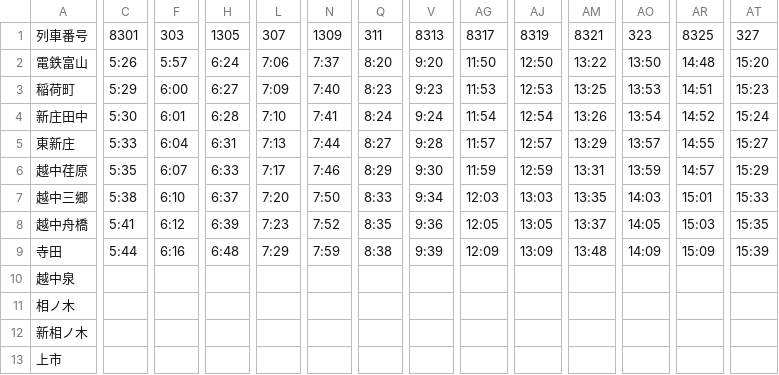
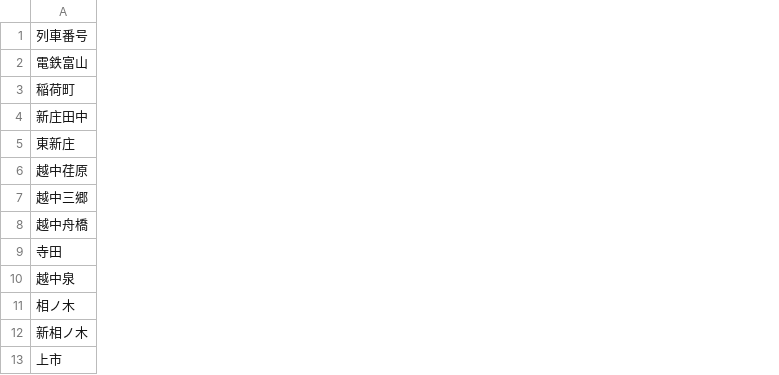
Before and after one commit to kyosukeui/-API, a CSV file: data/2025W/timetable2025W_honsen_down_weekday.csv, drawn as a sheet; only a part is shown, gaps mark what is left out; the diff covers the shown part only; the diff names each change by its address in the sheet, - before the commit and + after, or states it on an @@ line.

```diff
--- a/data/2025W/timetable2025W_honsen_down_weekday.csv
+++ b/data/2025W/timetable2025W_honsen_down_weekday.csv
-column C, rows 1-9: 8301 | 5:26 | 5:29 | 5:30 | 5:33 | 5:35 | 5:38 | 5:41 | 5:44
-column F, rows 1-9: 303 | 5:57 | 6:00 | 6:01 | 6:04 | 6:07 | 6:10 | 6:12 | 6:16
-column H, rows 1-9: 1305 | 6:24 | 6:27 | 6:28 | 6:31 | 6:33 | 6:37 | 6:39 | 6:48
-column L, rows 1-9: 307 | 7:06 | 7:09 | 7:10 | 7:13 | 7:17 | 7:20 | 7:23 | 7:29
-column N, rows 1-9: 1309 | 7:37 | 7:40 | 7:41 | 7:44 | 7:46 | 7:50 | 7:52 | 7:59
-column Q, rows 1-9: 311 | 8:20 | 8:23 | 8:24 | 8:27 | 8:29 | 8:33 | 8:35 | 8:38
-column V, rows 1-9: 8313 | 9:20 | 9:23 | 9:24 | 9:28 | 9:30 | 9:34 | 9:36 | 9:39
-column AG, rows 1-9: 8317 | 11:50 | 11:53 | 11:54 | 11:57 | 11:59 | 12:03 | 12:05 | 12:09
-column AJ, rows 1-9: 8319 | 12:50 | 12:53 | 12:54 | 12:57 | 12:59 | 13:03 | 13:05 | 13:09
-column AM, rows 1-9: 8321 | 13:22 | 13:25 | 13:26 | 13:29 | 13:31 | 13:35 | 13:37 | 13:48
-column AO, rows 1-9: 323 | 13:50 | 13:53 | 13:54 | 13:57 | 13:59 | 14:03 | 14:05 | 14:09
-column AR, rows 1-9: 8325 | 14:48 | 14:51 | 14:52 | 14:55 | 14:57 | 15:01 | 15:03 | 15:09
-column AT, rows 1-9: 327 | 15:20 | 15:23 | 15:24 | 15:27 | 15:29 | 15:33 | 15:35 | 15:39
```
Also changed, not shown: 12 removed columns elsewhere in this file, data/2025W/timetable2025W_honsen_up_weekday.csv.
